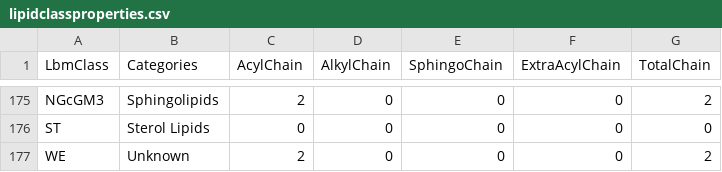
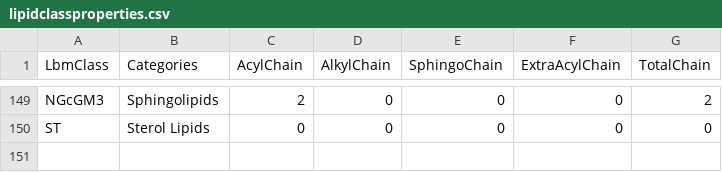
Before and after one commit to systemsomicslab/MSLipidMapper, a CSV file: app/data/lipidclassproperties.csv, drawn as a sheet; only a part is shown, gaps mark what is left out; the diff covers the shown part only.

```diff
--- a/app/data/lipidclassproperties.csv
+++ b/app/data/lipidclassproperties.csv
@@ -176,2 +150 @@ NGcGM3,Sphingolipids,2,0,0,0,2
 ST,Sterol Lipids,0,0,0,0,0
-WE,Unknown,2,0,0,0,2
```
Also changed, not shown: 26 removed rows elsewhere in this file.
